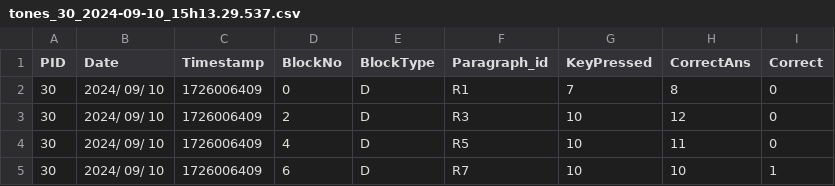
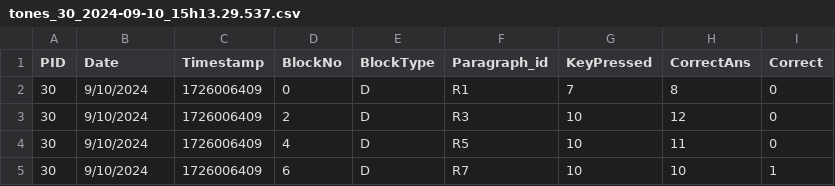
Before and after one commit to ovi-lab/EEG_reading_task, a CSV file: psychopy_experiment/data/tones/tones_30_2024-09-10_15h13.29.537.csv, drawn as a sheet.

```diff
--- a/psychopy_experiment/data/tones/tones_30_2024-09-10_15h13.29.537.csv
+++ b/psychopy_experiment/data/tones/tones_30_2024-09-10_15h13.29.537.csv
@@ -1,6 +1,5 @@
 PID,Date,Timestamp,BlockNo,BlockType,Paragraph_id,KeyPressed,CorrectAns,Correct
-30,2024/ 09/ 10,1726006409,0,D,R1,"7
- ",8,0
-30,2024/ 09/ 10,1726006409,2,D,R3,10 ,12,0
-30,2024/ 09/ 10,1726006409,4,D,R5,10,11,0
-30,2024/ 09/ 10,1726006409,6,D,R7,10,10,1
+30,9/10/2024,1726006409,0,D,R1,7,8,0
+30,9/10/2024,1726006409,2,D,R3,10,12,0
+30,9/10/2024,1726006409,4,D,R5,10,11,0
+30,9/10/2024,1726006409,6,D,R7,10,10,1
```
Also changed, not shown: 64 other files.
